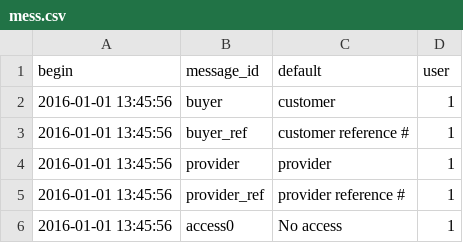
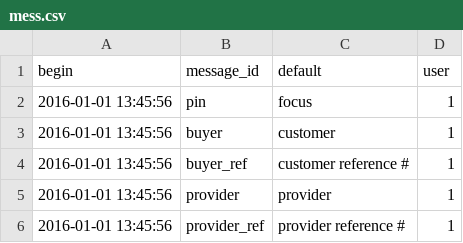
Before and after one commit to AKUINO/ELSA, a CSV file: ELSA/csv/mess.csv, drawn as a sheet; only a part is shown; the shorter side is filled out with more unchanged rows.

```diff
--- a/ELSA/csv/mess.csv
+++ b/ELSA/csv/mess.csv
@@ -1,2 +1,3 @@
 begin	message_id	default	user
+2016-01-01 13:45:56	pin	focus	1
 2016-01-01 13:45:56	buyer	customer	1
```
Also changed, not shown: ELSA/csv/halflings.csv, ELSA/csv/messages.csv, 56 other files.
